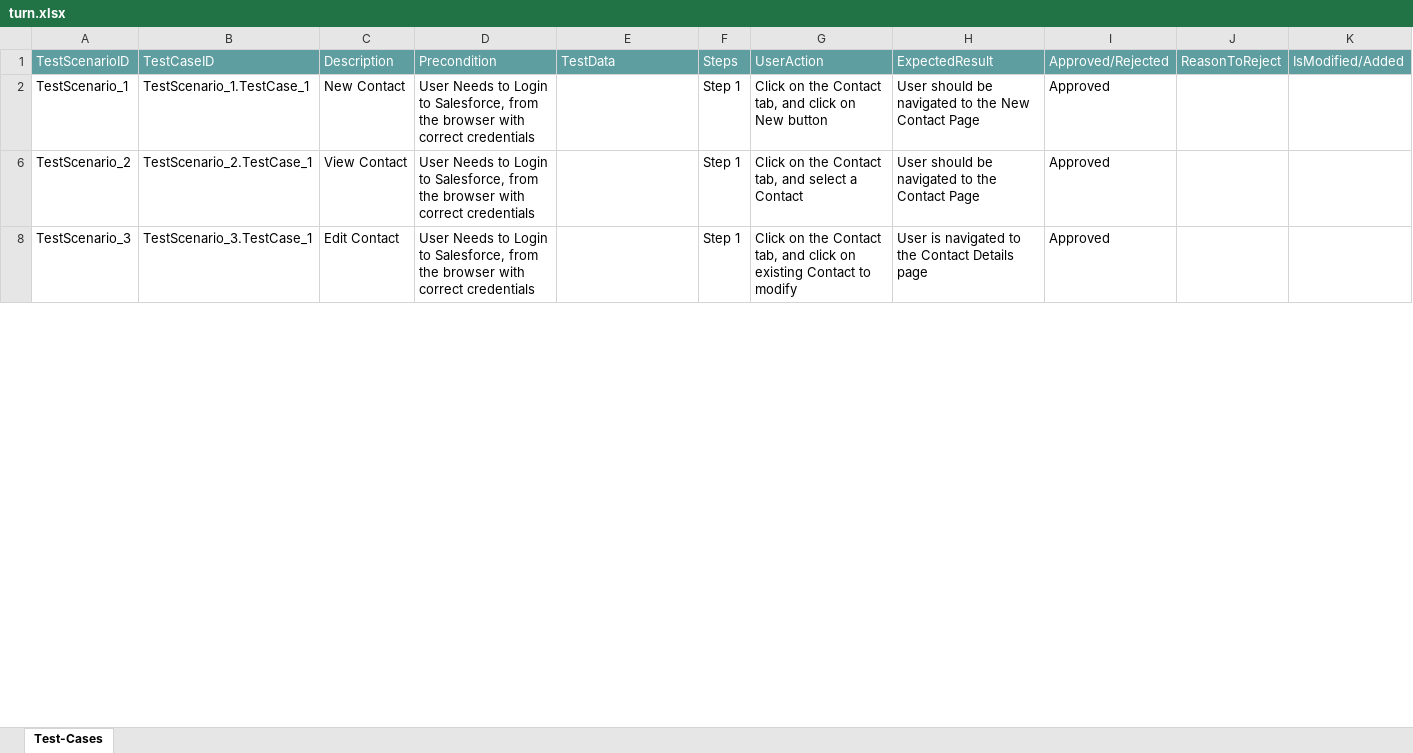
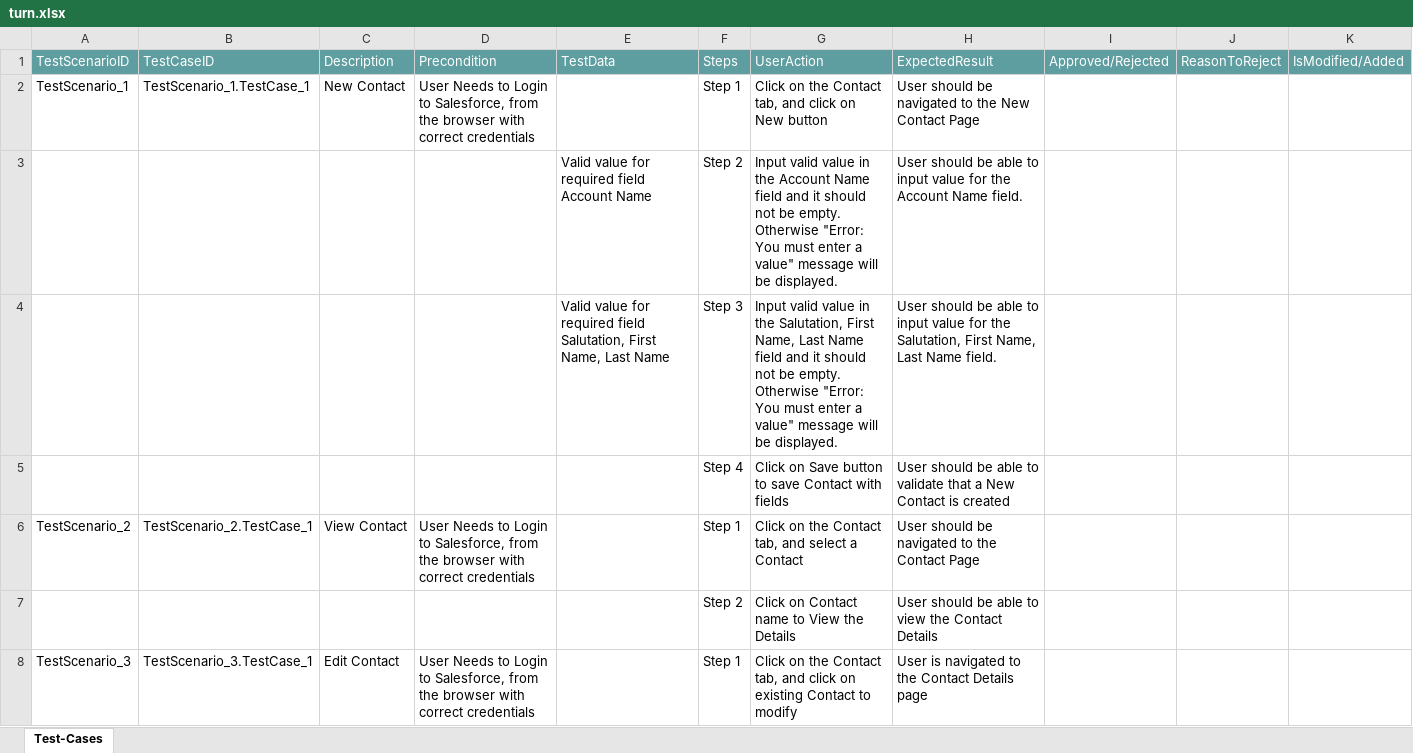
Before and after one commit to ShaikMohamedIrfan/Testingclassic, an Excel workbook: turn.xlsx, sheet Test-Cases, drawn as a sheet; only a part is shown; values as stored, in another font and other column widths than the file's, no borders; table styles not drawn; the diff covers the shown part only; the diff names each change by its address in the sheet, - before the commit and + after, or states it on an @@ line.

Commit message:
Initial Commit for Verification of Test cases

```diff
--- a/turn.xlsx (sheet Test-Cases)
+++ b/turn.xlsx (sheet Test-Cases)
-I2: Approved
+I2: (empty)
@@ row 3 unhidden:  |  |  |  | Valid value for required field Account Name | Step 2 | Input valid value in the Account Name field and it should not be empty. Otherwise "Error: You must enter a value" message will be displayed. | User should be able to input value for the Account Name field. @@
@@ row 4 unhidden:  |  |  |  | Valid value for required field Salutation, First Name, Last Name | Step 3 | Input valid value in the Salutation, First Name, Last Name field and it should not be empty. Otherwise "Error: You must enter a value" message will be displayed. | User should be able to input value for the Salutation, First Name, Last Name field. @@
@@ row 5 unhidden:  |  |  |  |  | Step 4 | Click on Save button to save Contact with fields | User should be able to validate that a New Contact is created @@
-I6: Approved
+I6: (empty)
@@ row 7 unhidden:  |  |  |  |  | Step 2 | Click on Contact name to View the Details | User should be able to view the Contact Details @@
-I8: Approved
+I8: (empty)
```
Also changed, not shown: 5 hidden or unhidden rows and 1 edited cell elsewhere in this sheet.
